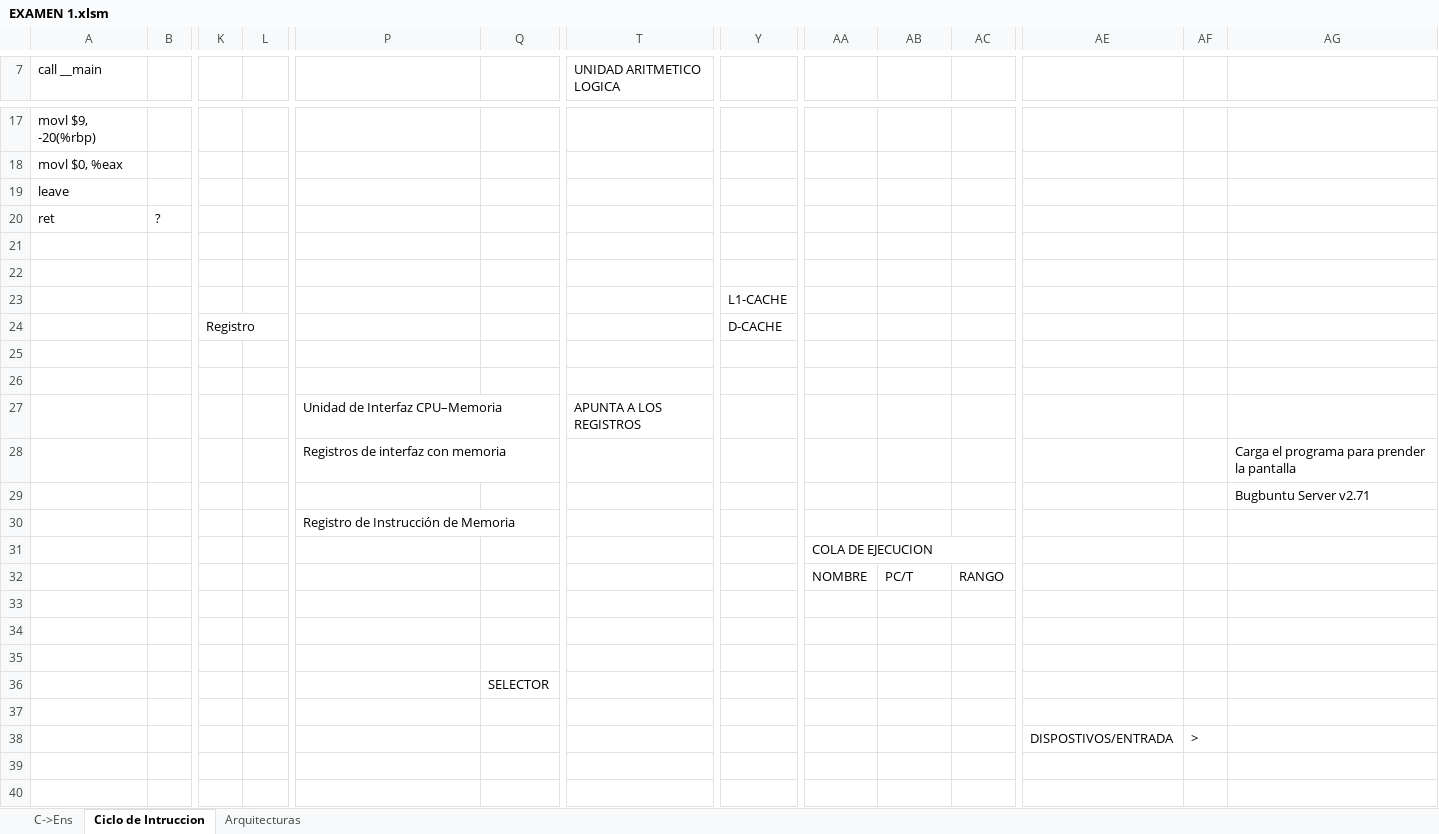
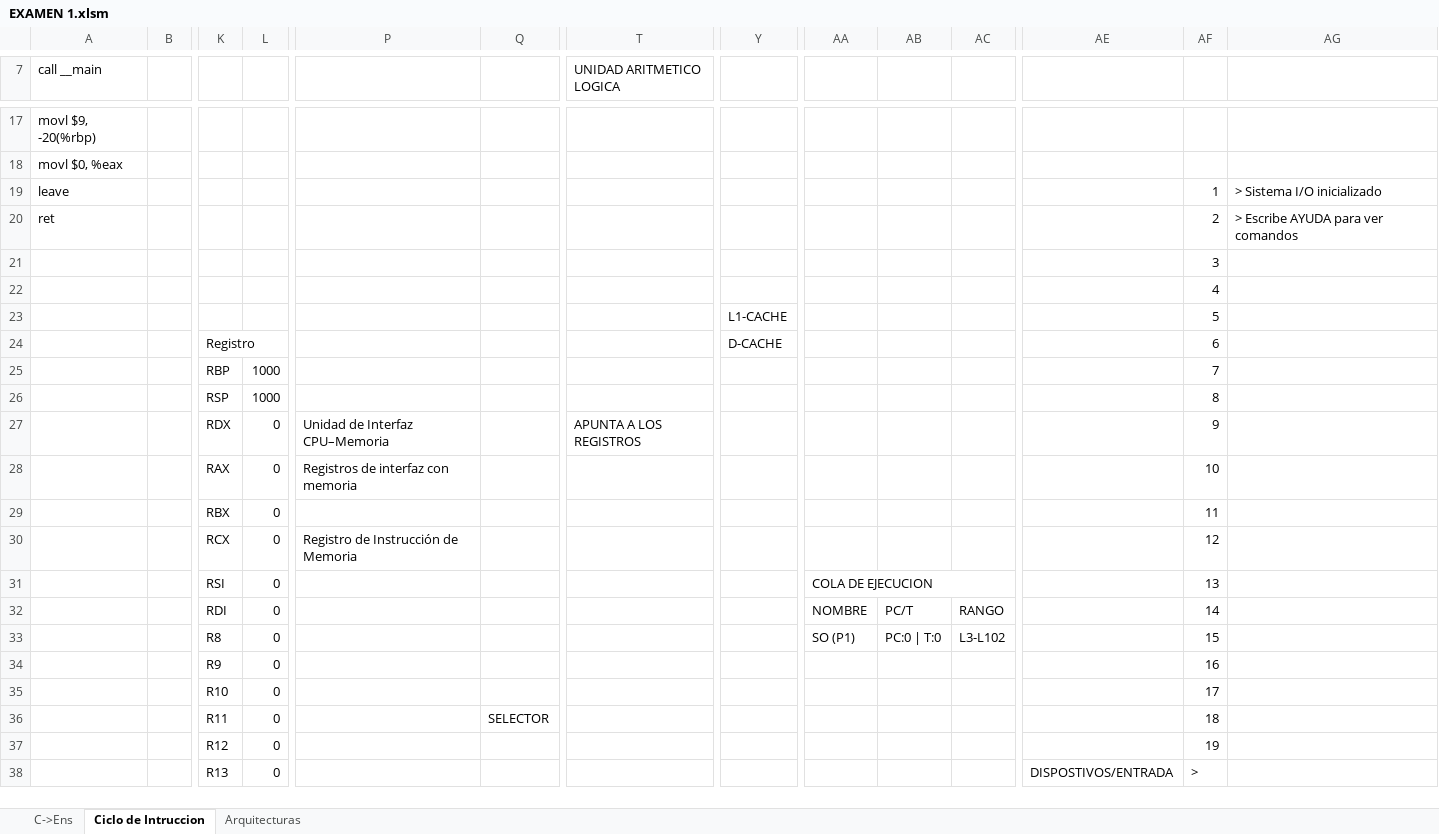
Before and after one commit to alejandroramirezvallejos/Simulador-de-Arquitectura-x86, an Excel workbook: EXAMEN 1.xlsm, sheet Ciclo de Intruccion, drawn as a sheet; only a part is shown, gaps mark what is left out; values as stored, in another font and other column widths than the file's, no cell formats; charts and pictures not drawn; removed rows and columns are numbered as before the commit, all else as after; rows hold the shown columns only; the diff covers the shown part only; the diff names each change by its address in the sheet, - before the commit and + after, or states it on an @@ line.

Commit message:
se arreglo el swap

```diff
--- a/EXAMEN 1.xlsm (sheet Ciclo de Intruccion)
+++ b/EXAMEN 1.xlsm (sheet Ciclo de Intruccion)
-AF19: (empty)
+AF19: 1
-AG19: (empty)
+AG19: > Sistema I/O inicializado
-row 20: ret | ?
-row 20: (empty)
+row 20: ret |  |  |  |  |  |  |  |  |  |  |  | 2 | > Escribe AYUDA para ver comandos
-AF21: (empty)
+AF21: 3
-row 23:  |  |  |  |  |  |  | L1-CACHE
+row 22:  |  |  |  |  |  |  |  |  |  |  |  | 4
+row 23:  |  |  |  |  |  |  | L1-CACHE |  |  |  |  | 5
-AF24: (empty)
+AF24: 6
-row 25: (empty)
+row 25:  |  | RBP | 1000 |  |  |  |  |  |  |  |  | 7
-row 26: (empty)
+row 26:  |  | RSP | 1000 |  |  |  |  |  |  |  |  | 8
-row 27:  |  |  |  | Unidad de Interfaz CPU–Memoria |  | APUNTA A LOS REGISTROS
-row 28:  |  |  |  | Registros de interfaz con memoria |  |  |  |  |  |  |  |  | Carga el programa para prender la pantalla
-row 29:  |  |  |  |  |  |  |  |  |  |  |  |  | Bugbuntu Server v2.71
-row 30:  |  |  |  | Registro de Instrucción de Memoria
+row 27:  |  | RDX | 0 | Unidad de Interfaz CPU–Memoria |  | APUNTA A LOS REGISTROS |  |  |  |  |  | 9
+row 28:  |  | RAX | 0 | Registros de interfaz con memoria |  |  |  |  |  |  |  | 10
+row 29:  |  | RBX | 0 |  |  |  |  |  |  |  |  | 11
+row 30:  |  | RCX | 0 | Registro de Instrucción de Memoria |  |  |  |  |  |  |  | 12
-K31: (empty)
+K31: RSI
-L31:L32: (empty)
+L31:L32: 0
-AF31: (empty)
+AF31: 13
-K32: (empty)
+K32: RDI
-AF32: (empty)
+AF32: 14
-row 33: (empty)
+row 33:  |  | R8 | 0 |  |  |  |  | SO (P1) | PC:0 | T:0 | L3-L102 |  | 15
-row 34: (empty)
+row 34:  |  | R9 | 0 |  |  |  |  |  |  |  |  | 16
-row 35: (empty)
+row 35:  |  | R10 | 0 |  |  |  |  |  |  |  |  | 17
-row 36:  |  |  |  |  | SELECTOR
-row 36: (empty)
+row 36:  |  | R11 | 0 |  | SELECTOR |  |  |  |  |  |  | 18
-row 38:  |  |  |  |  |  |  |  |  |  |  | DISPOSTIVOS/ENTRADA | >
-row 37: (empty)
+row 37:  |  | R12 | 0 |  |  |  |  |  |  |  |  | 19
-row 38: (empty)
+row 38:  |  | R13 | 0 |  |  |  |  |  |  |  | DISPOSTIVOS/ENTRADA | >
```
Also changed, not shown: 2 added rows and 21 edited cells elsewhere in this sheet, cell formats, charts or pictures.
